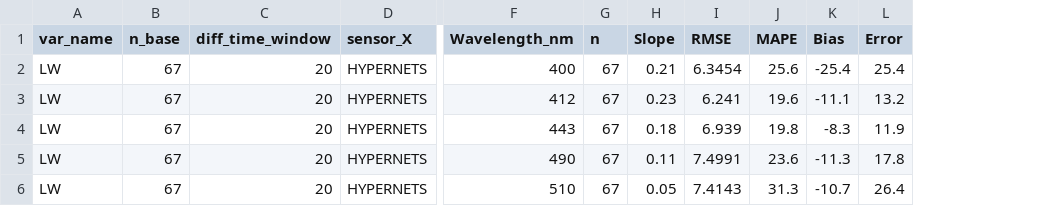
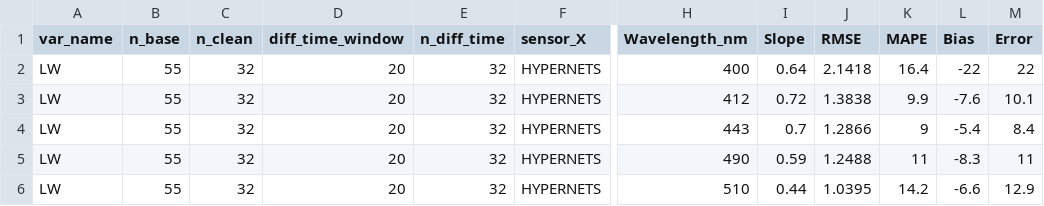
Before and after one commit to robwschlegel/HypernetsTara, a CSV file: output/global_stats_LW_in_situ.csv, drawn as a sheet; only a part is shown, gaps mark what is left out; removed rows and columns are numbered as before the commit, all else as after; the diff covers the shown part only; the diff names each change by its address in the sheet, - before the commit and + after, or states it on an @@ line.

```diff
--- a/output/global_stats_LW_in_situ.csv
+++ b/output/global_stats_LW_in_situ.csv
+column C (n_clean), rows 2-6: all 32
+column E (n_diff_time), rows 2-6: all 32
-column G (n), rows 2-6: all 67
-B2:B6 (n_base): 67
+B2:B6 (n_base): 55
-I2 (Slope): 0.21
+I2 (Slope): 0.64
-J2 (RMSE): 6.3454
+J2 (RMSE): 2.1418
-K2 (MAPE): 25.6
+K2 (MAPE): 16.4
-L2 (Bias): -25.4
+L2 (Bias): -22
-M2 (Error): 25.4
+M2 (Error): 22
-I3 (Slope): 0.23
+I3 (Slope): 0.72
-J3 (RMSE): 6.241
+J3 (RMSE): 1.3838
-K3 (MAPE): 19.6
+K3 (MAPE): 9.9
-L3 (Bias): -11.1
+L3 (Bias): -7.6
-M3 (Error): 13.2
+M3 (Error): 10.1
-I4 (Slope): 0.18
+I4 (Slope): 0.7
-J4 (RMSE): 6.939
+J4 (RMSE): 1.2866
-K4 (MAPE): 19.8
+K4 (MAPE): 9
-L4 (Bias): -8.3
+L4 (Bias): -5.4
-M4 (Error): 11.9
+M4 (Error): 8.4
-I5 (Slope): 0.11
+I5 (Slope): 0.59
-J5 (RMSE): 7.4991
+J5 (RMSE): 1.2488
-K5 (MAPE): 23.6
+K5 (MAPE): 11
-L5 (Bias): -11.3
+L5 (Bias): -8.3
-M5 (Error): 17.8
+M5 (Error): 11
-I6 (Slope): 0.05
+I6 (Slope): 0.44
-J6 (RMSE): 7.4143
+J6 (RMSE): 1.0395
-K6 (MAPE): 31.3
+K6 (MAPE): 14.2
-L6 (Bias): -10.7
+L6 (Bias): -6.6
-M6 (Error): 26.4
+M6 (Error): 12.9
```
Also changed, not shown: 56 edited cells elsewhere in this file, output/global_stats_ED_in_situ.csv, output/global_stats_LU_in_situ.csv, 17 other files.
